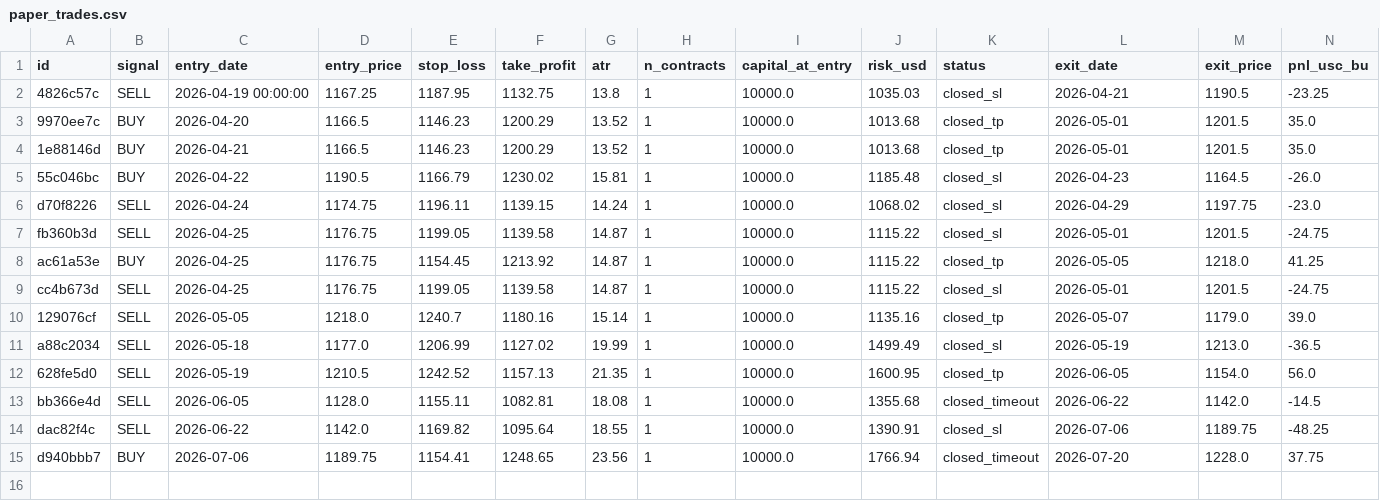
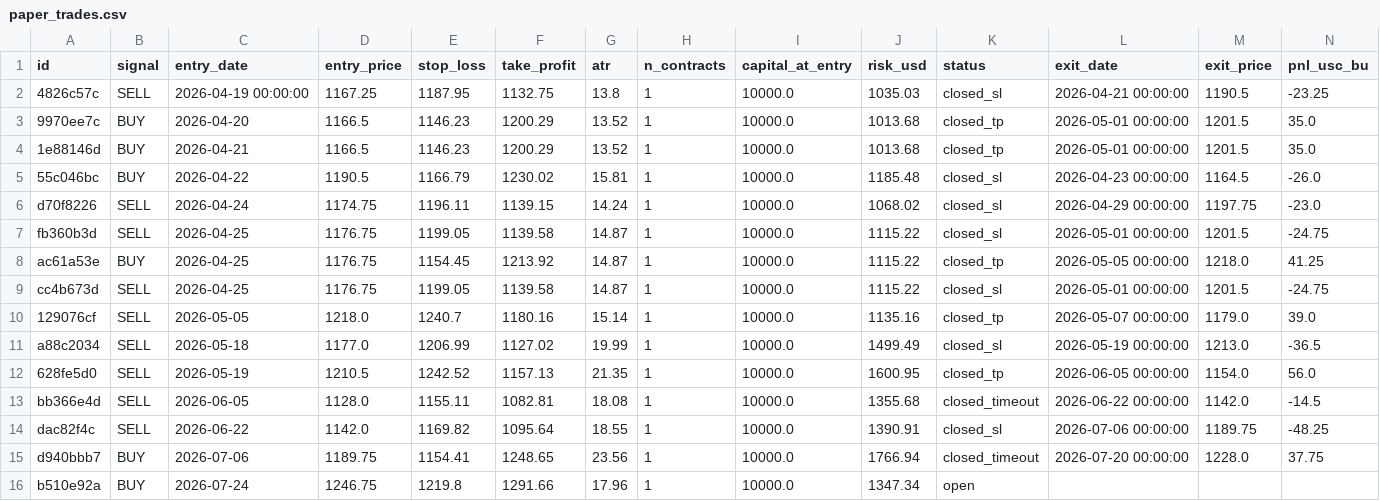
Before and after one commit to Nicotina712/agrocast, a CSV file: data/paper_trades.csv, drawn as a sheet; only a part is shown; rows hold the shown columns only; the diff names each change by its address in the sheet, - before the commit and + after, or states it on an @@ line.

```diff
--- a/data/paper_trades.csv
+++ b/data/paper_trades.csv
-L2 (exit_date): 2026-04-21
+L2 (exit_date): 2026-04-21 00:00:00
-L3:L4 (exit_date): 2026-05-01
+L3:L4 (exit_date): 2026-05-01 00:00:00
-L5 (exit_date): 2026-04-23
+L5 (exit_date): 2026-04-23 00:00:00
-L6 (exit_date): 2026-04-29
+L6 (exit_date): 2026-04-29 00:00:00
-L7 (exit_date): 2026-05-01
+L7 (exit_date): 2026-05-01 00:00:00
-L8 (exit_date): 2026-05-05
+L8 (exit_date): 2026-05-05 00:00:00
-L9 (exit_date): 2026-05-01
+L9 (exit_date): 2026-05-01 00:00:00
-L10 (exit_date): 2026-05-07
+L10 (exit_date): 2026-05-07 00:00:00
-L11 (exit_date): 2026-05-19
+L11 (exit_date): 2026-05-19 00:00:00
-L12 (exit_date): 2026-06-05
+L12 (exit_date): 2026-06-05 00:00:00
-L13 (exit_date): 2026-06-22
+L13 (exit_date): 2026-06-22 00:00:00
-L14 (exit_date): 2026-07-06
+L14 (exit_date): 2026-07-06 00:00:00
-L15 (exit_date): 2026-07-20
+L15 (exit_date): 2026-07-20 00:00:00
+row 16: b510e92a | BUY | 2026-07-24 | 1246.75 | 1219.8 | 1291.66 | 17.96 | 1 | 10000.0 | 1347.34 | open
```
Also changed, not shown: artifacts/event_memory.csv, artifacts/shock_catalog.csv, 53 other files.
